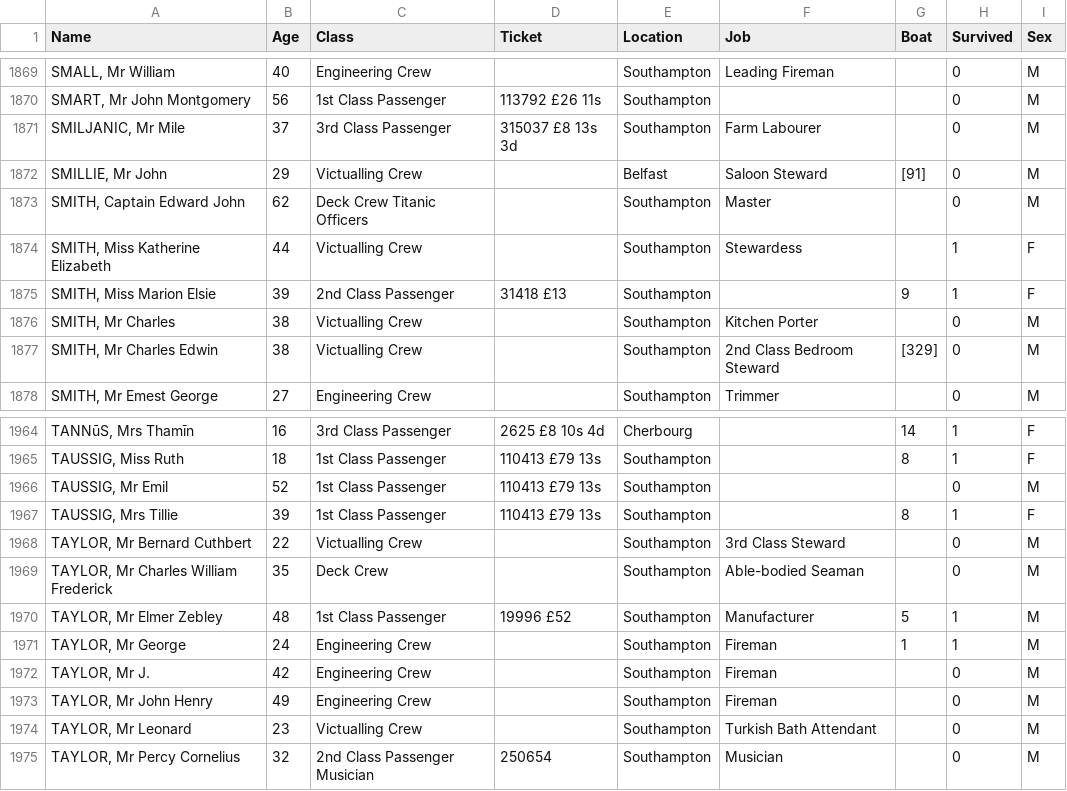
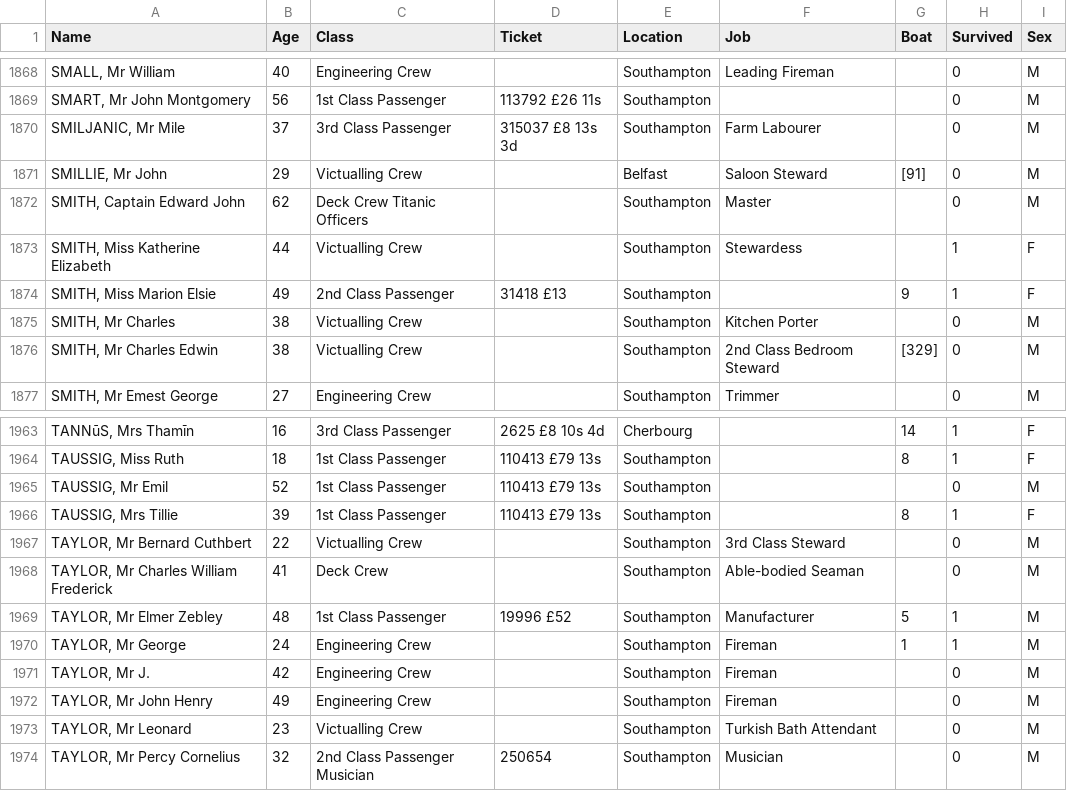
Before and after one commit to roblasell/roblasell.github.io, a TSV file: visualizations/processing/titanic/data/titanic-data.tsv, drawn as a sheet; only a part is shown, gaps mark what is left out; the diff covers the shown part only.

```diff
--- a/visualizations/processing/titanic/data/titanic-data.tsv
+++ b/visualizations/processing/titanic/data/titanic-data.tsv
@@ -1874,3 +1873,3 @@ SMITH, Captain Edward John	62	Deck Crew Titanic Officers		Southampton	Master		0
 SMITH, Miss Katherine Elizabeth	44	Victualling Crew		Southampton	Stewardess		1	F
-SMITH, Miss Marion Elsie	39	2nd Class Passenger	31418 £13	Southampton		9	1	F
+SMITH, Miss Marion Elsie	49	2nd Class Passenger	31418 £13	Southampton		9	1	F
 SMITH, Mr Charles	38	Victualling Crew		Southampton	Kitchen Porter		0	M
@@ -1968,3 +1967,3 @@ TAUSSIG, Mrs Tillie	39	1st Class Passenger	110413 £79 13s	Southampton		8	1	F
 TAYLOR, Mr Bernard Cuthbert	22	Victualling Crew		Southampton	3rd Class Steward		0	M
-TAYLOR, Mr Charles William Frederick	35	Deck Crew		Southampton	Able-bodied Seaman		0	M
+TAYLOR, Mr Charles William Frederick	41	Deck Crew		Southampton	Able-bodied Seaman		0	M
 TAYLOR, Mr Elmer Zebley	48	1st Class Passenger	19996 £52	Southampton	Manufacturer	5	1	M
```
Also changed, not shown: 1 removed row and 5 edited cells elsewhere in this file, 13 other files.
